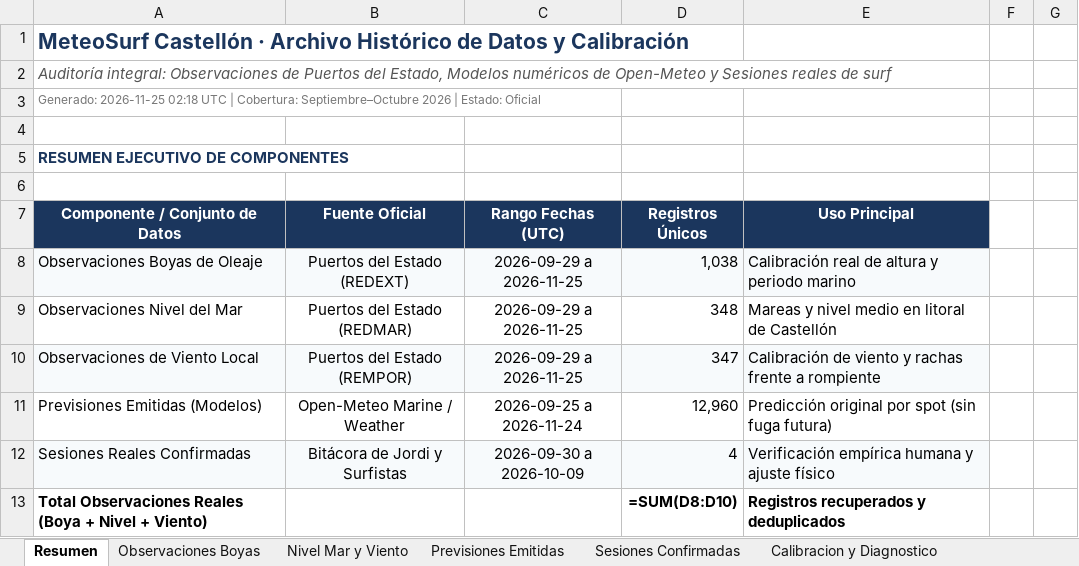
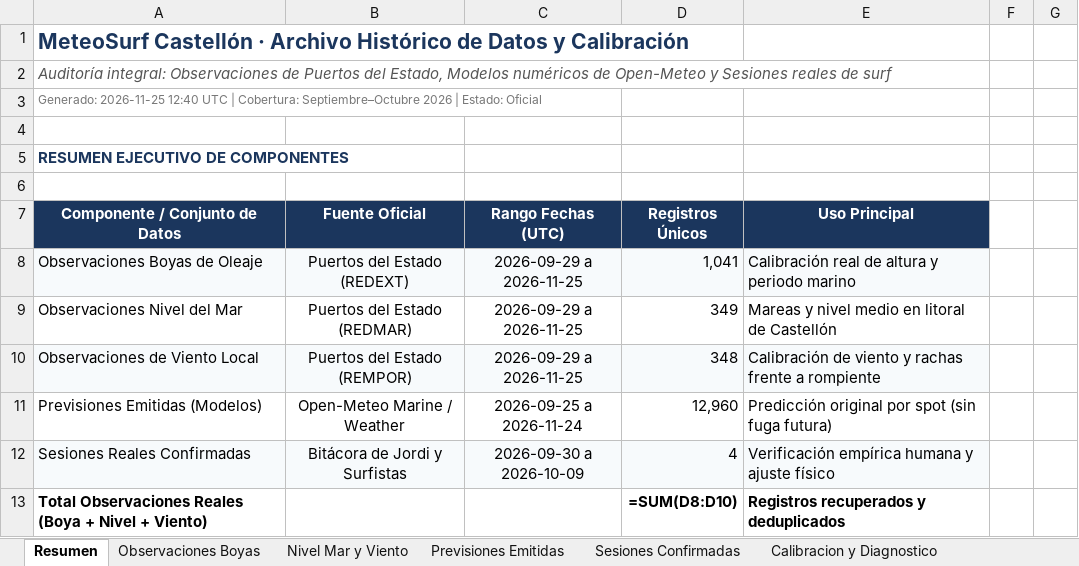
Before and after one commit to Joorcs96/MeteoSurf_Cs, an Excel workbook: data/MeteoSurf_Historico_Calibracion.xlsx, sheet Resumen, drawn as a sheet; only a part is shown; values as stored, in another font and other column widths than the file's, no borders; formulas without a stored value are shown as written; the diff names each change by its address in the sheet, - before the commit and + after, or states it on an @@ line.

```diff
--- a/data/MeteoSurf_Historico_Calibracion.xlsx (sheet Resumen)
+++ b/data/MeteoSurf_Historico_Calibracion.xlsx (sheet Resumen)
-A3 (Componente / Conjunto de Datos): Generado: 2026-11-25 02:18 UTC |…
+A3 (Componente / Conjunto de Datos): Generado: 2026-11-25 12:40 UTC |…
-D8 (Registros Únicos): 1,038
+D8 (Registros Únicos): 1,041
-D9 (Registros Únicos): 348
+D9 (Registros Únicos): 349
-D10 (Registros Únicos): 347
+D10 (Registros Únicos): 348
```
Also changed, not shown: sheet Observaciones Boyas, sheet Nivel Mar y Viento, 3 other files.
